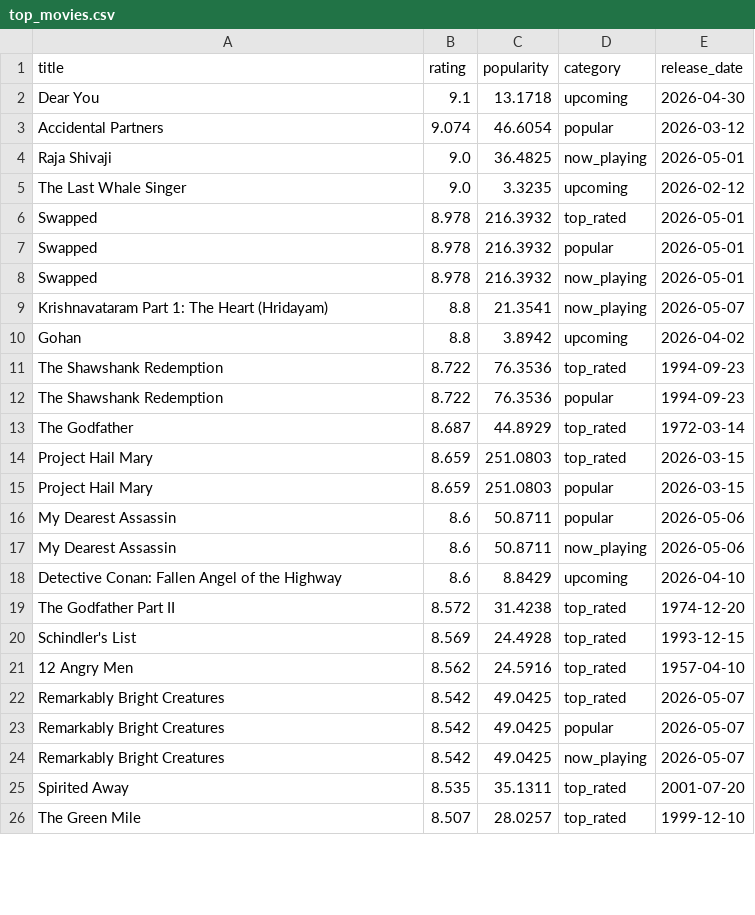
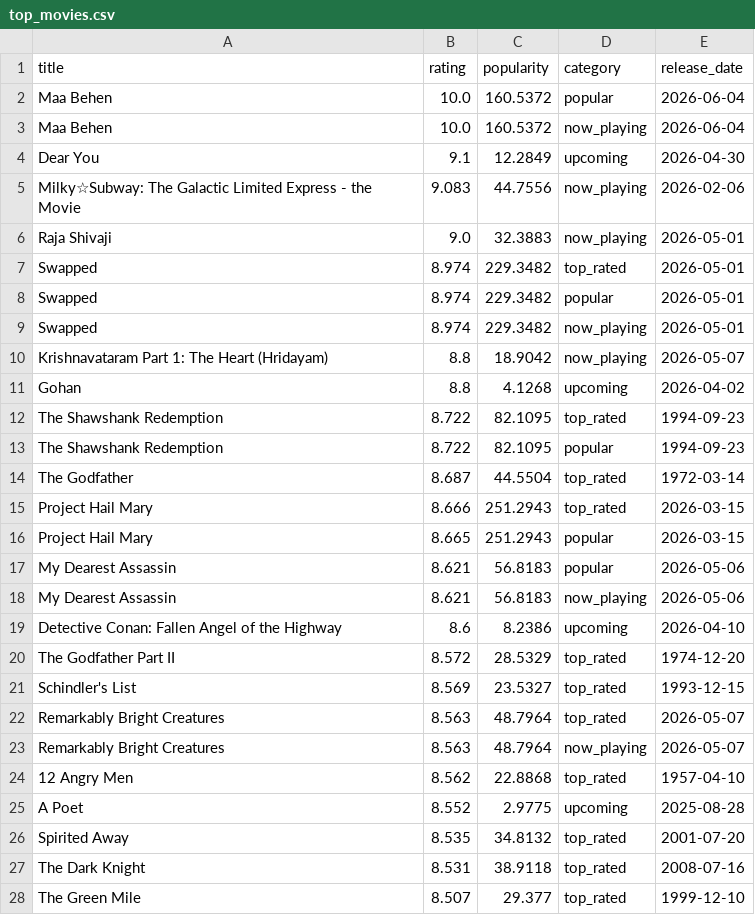
Before and after one commit to KOD-0101/movie-api-automation, a CSV file: top_movies.csv, drawn as a sheet; only a part is shown; the diff covers the shown part only.

```diff
--- a/top_movies.csv
+++ b/top_movies.csv
@@ -1,26 +1,28 @@
 title,rating,popularity,category,release_date
-Dear You,9.1,13.1718,upcoming,2026-04-30
-Accidental Partners,9.074,46.6054,popular,2026-03-12
-Raja Shivaji,9.0,36.4825,now_playing,2026-05-01
-The Last Whale Singer,9.0,3.3235,upcoming,2026-02-12
-Swapped,8.978,216.3932,top_rated,2026-05-01
-Swapped,8.978,216.3932,popular,2026-05-01
-Swapped,8.978,216.3932,now_playing,2026-05-01
-Krishnavataram Part 1: The Heart (Hridayam),8.8,21.3541,now_playing,2026-05-07
-Gohan,8.8,3.8942,upcoming,2026-04-02
-The Shawshank Redemption,8.722,76.3536,top_rated,1994-09-23
-The Shawshank Redemption,8.722,76.3536,popular,1994-09-23
-The Godfather,8.687,44.8929,top_rated,1972-03-14
-Project Hail Mary,8.659,251.0803,top_rated,2026-03-15
-Project Hail Mary,8.659,251.0803,popular,2026-03-15
-My Dearest Assassin,8.6,50.8711,popular,2026-05-06
-My Dearest Assassin,8.6,50.8711,now_playing,2026-05-06
-Detective Conan: Fallen Angel of the Highway,8.6,8.8429,upcoming,2026-04-10
-The Godfather Part II,8.572,31.4238,top_rated,1974-12-20
-Schindler's List,8.569,24.4928,top_rated,1993-12-15
-12 Angry Men,8.562,24.5916,top_rated,1957-04-10
-Remarkably Bright Creatures,8.542,49.0425,top_rated,2026-05-07
-Remarkably Bright Creatures,8.542,49.0425,popular,2026-05-07
-Remarkably Bright Creatures,8.542,49.0425,now_playing,2026-05-07
-Spirited Away,8.535,35.1311,top_rated,2001-07-20
-The Green Mile,8.507,28.0257,top_rated,1999-12-10
+Maa Behen,10.0,160.5372,popular,2026-06-04
+Maa Behen,10.0,160.5372,now_playing,2026-06-04
+Dear You,9.1,12.2849,upcoming,2026-04-30
+Milky☆Subway: The Galactic Limited Express - the Movie,9.083,44.7556,now_playing,2026-02-06
+Raja Shivaji,9.0,32.3883,now_playing,2026-05-01
+Swapped,8.974,229.3482,top_rated,2026-05-01
+Swapped,8.974,229.3482,popular,2026-05-01
+Swapped,8.974,229.3482,now_playing,2026-05-01
+Krishnavataram Part 1: The Heart (Hridayam),8.8,18.9042,now_playing,2026-05-07
+Gohan,8.8,4.1268,upcoming,2026-04-02
+The Shawshank Redemption,8.722,82.1095,top_rated,1994-09-23
+The Shawshank Redemption,8.722,82.1095,popular,1994-09-23
+The Godfather,8.687,44.5504,top_rated,1972-03-14
+Project Hail Mary,8.666,251.2943,top_rated,2026-03-15
+Project Hail Mary,8.665,251.2943,popular,2026-03-15
+My Dearest Assassin,8.621,56.8183,popular,2026-05-06
+My Dearest Assassin,8.621,56.8183,now_playing,2026-05-06
+Detective Conan: Fallen Angel of the Highway,8.6,8.2386,upcoming,2026-04-10
+The Godfather Part II,8.572,28.5329,top_rated,1974-12-20
+Schindler's List,8.569,23.5327,top_rated,1993-12-15
+Remarkably Bright Creatures,8.563,48.7964,top_rated,2026-05-07
+Remarkably Bright Creatures,8.563,48.7964,now_playing,2026-05-07
+12 Angry Men,8.562,22.8868,top_rated,1957-04-10
+A Poet,8.552,2.9775,upcoming,2025-08-28
+Spirited Away,8.535,34.8132,top_rated,2001-07-20
+The Dark Knight,8.531,38.9118,top_rated,2008-07-16
+The Green Mile,8.507,29.377,top_rated,1999-12-10
```
Also changed, not shown: 4 added rows, 6 removed rows and 22 edited cells elsewhere in this file, 1 other file.
